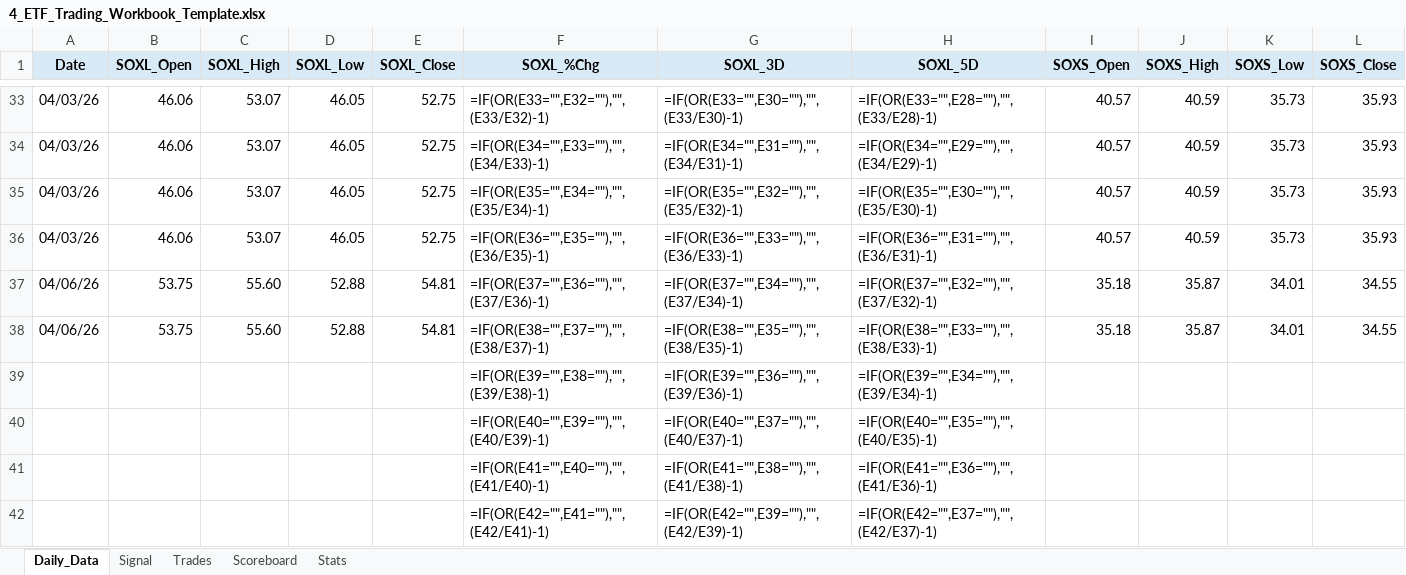
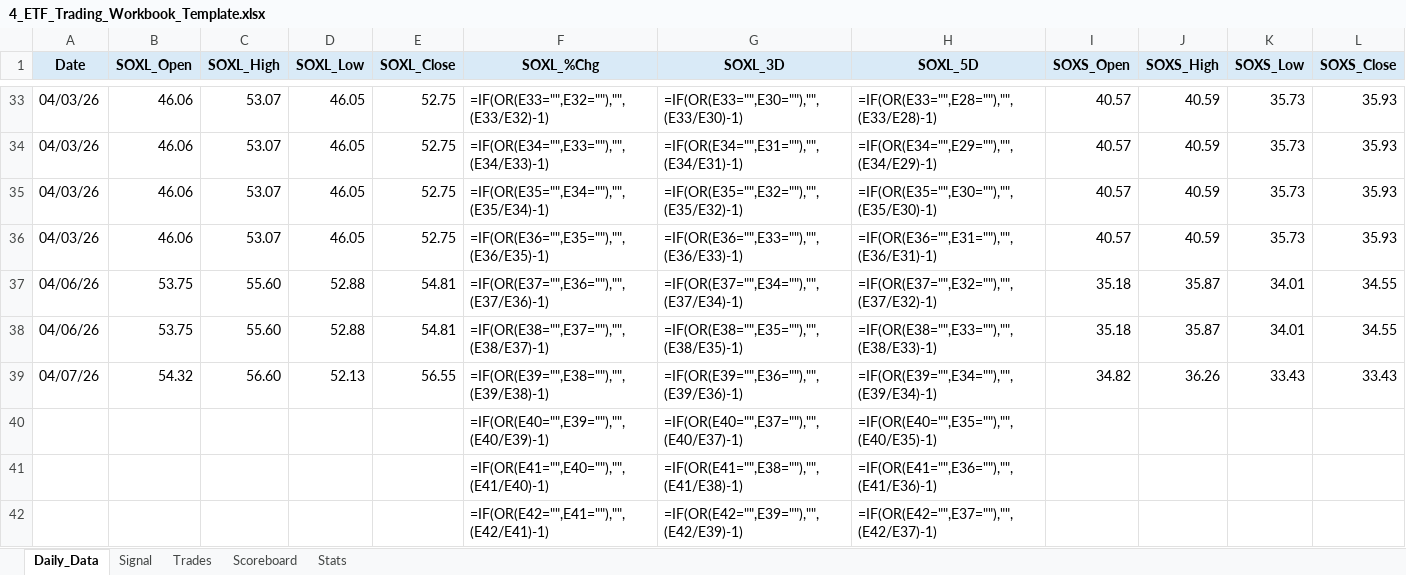
Before and after one commit to mrpink970/4-etf-trading-plan, an Excel workbook: 4_ETF_Trading_Workbook_Template.xlsx, sheet Daily_Data, drawn as a sheet; only a part is shown, gaps mark what is left out; values as stored, in another font and other column widths than the file's, no borders; formulas without a stored value are shown as written; removed rows and columns are numbered as before the commit, all else as after; rows hold the shown columns only; the diff names each change by its address in the sheet, - before the commit and + after, or states it on an @@ line.

```diff
--- a/4_ETF_Trading_Workbook_Template.xlsx (sheet Daily_Data)
+++ b/4_ETF_Trading_Workbook_Template.xlsx (sheet Daily_Data)
-row 39:  |  |  |  |  | =IF(OR(E39="",E38=""),"",(E39/E38)-1) | =IF(OR(E39="",E36=""),"",(E39/E36)-1) | =IF(OR(E39="",E34=""),"",(E39/E34)-1)
+row 39: 04/07/26 | 54.32 | 56.60 | 52.13 | 56.55 | =IF(OR(E39="",E38=""),"",(E39/E38)-1) | =IF(OR(E39="",E36=""),"",(E39/E36)-1) | =IF(OR(E39="",E34=""),"",(E39/E34)-1) | 34.82 | 36.26 | 33.43 | 33.43
```
Also changed, not shown: sheet Signal.
